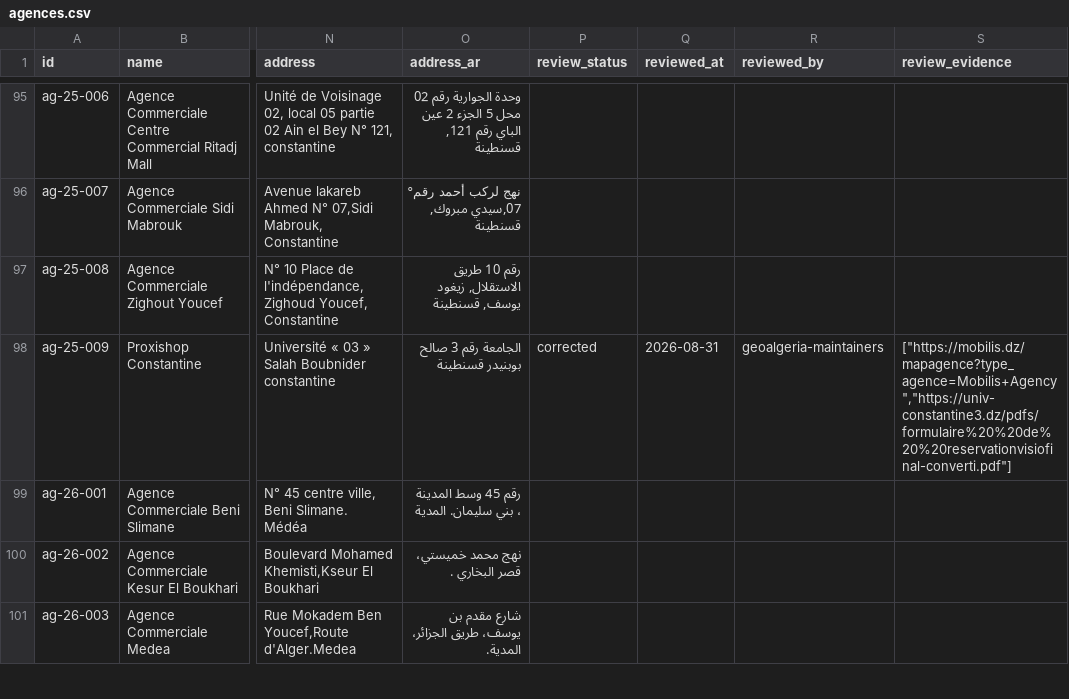
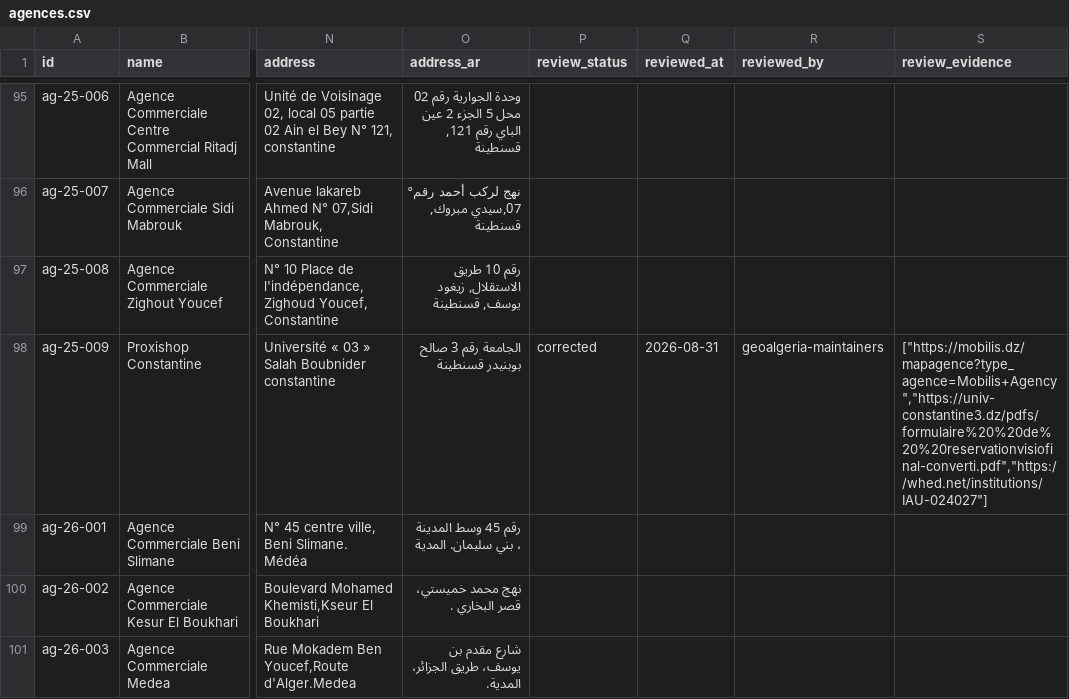
Before and after one commit to yasserstudio/geoalgeria, a CSV file: packages/mobilis/data/csv/agences.csv, drawn as a sheet; only a part is shown, gaps mark what is left out; the diff names each change by its address in the sheet, - before the commit and + after, or states it on an @@ line.

Commit message:
docs(mobilis): strengthen correction evidence

```diff
--- a/packages/mobilis/data/csv/agences.csv
+++ b/packages/mobilis/data/csv/agences.csv
-S98 (review_evidence): ["https://mobilis.dz/mapagence?type_agence=Mobilis+Agency","https://univ-constantine3.dz/pdfs/formulaire%20%20de%20%20reservationvisiofinal-converti.pdf"]
+S98 (review_evidence): ["https://mobilis.dz/mapagence?type_agence=Mobilis+Agency","https://univ-constantine3.dz/pdfs/formulaire%20%20de%20%20reservationvisiofinal-converti.pdf","https://whed.net/institutions/IAU-024027"]
```
Also changed, not shown: 3 other files.
